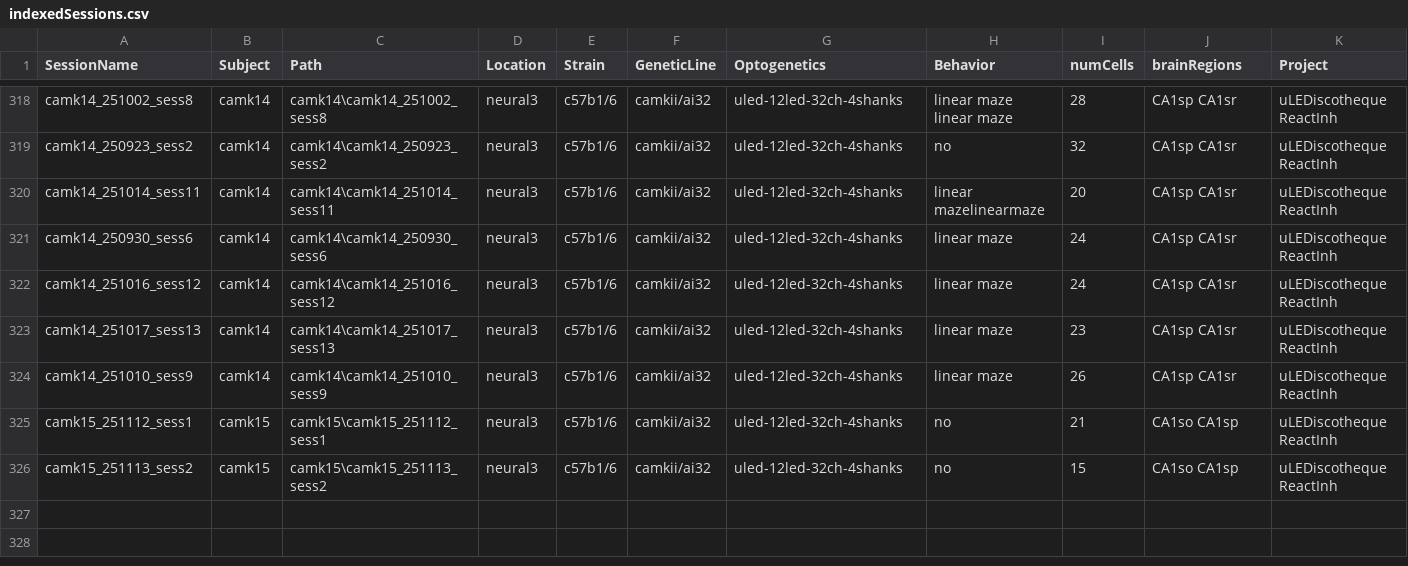
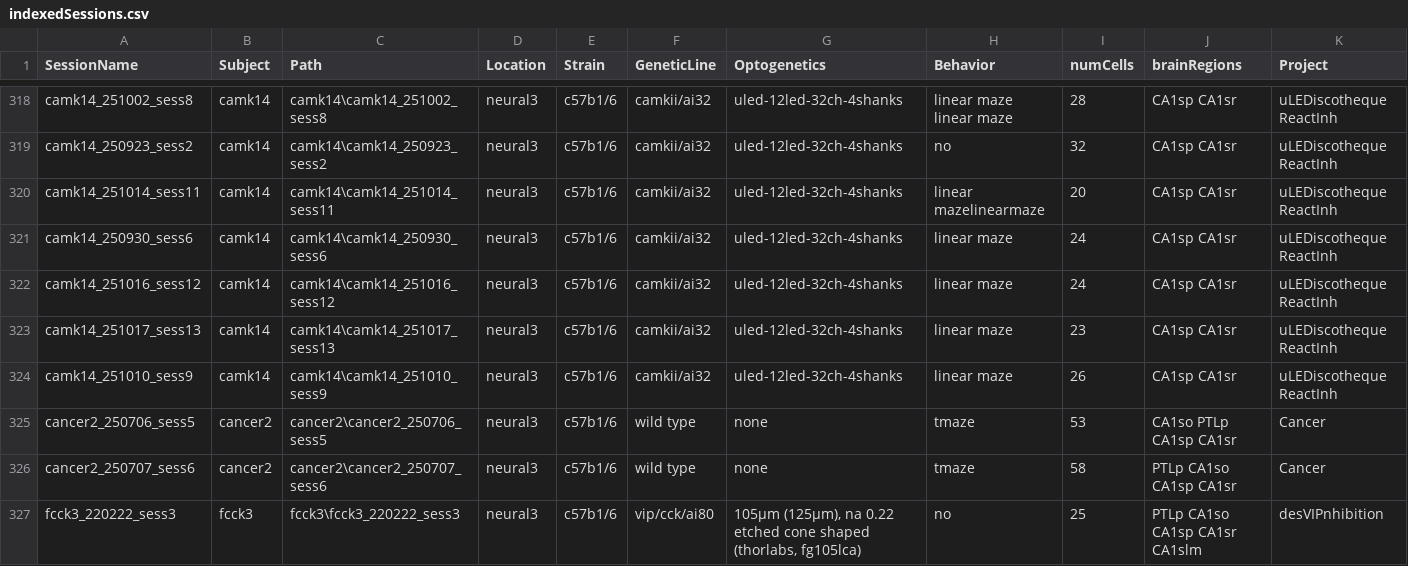
Before and after one commit to neucomplab/HippoCookBook, a CSV file: indexedSessions.csv, drawn as a sheet; only a part is shown, gaps mark what is left out.

Commit message:
Added Cck3_sess3

```diff
--- a/indexedSessions.csv
+++ b/indexedSessions.csv
@@ -324,3 +324,4 @@ camk14_251017_sess13,camk14,camk14\camk14_251017_sess13,neural3,c57b1/6,camkii/a
 camk14_251010_sess9,camk14,camk14\camk14_251010_sess9,neural3,c57b1/6,camkii/ai32,"uled-12led-32ch-4shanks",linear maze,26,CA1sp CA1sr,uLEDiscotheque ReactInh
-camk15_251112_sess1,camk15,camk15\camk15_251112_sess1,neural3,c57b1/6,camkii/ai32,"uled-12led-32ch-4shanks",no,21,CA1so CA1sp,uLEDiscotheque ReactInh
-camk15_251113_sess2,camk15,camk15\camk15_251113_sess2,neural3,c57b1/6,camkii/ai32,"uled-12led-32ch-4shanks",no,15,CA1so CA1sp,uLEDiscotheque ReactInh
+cancer2_250706_sess5,cancer2,cancer2\cancer2_250706_sess5,neural3,c57b1/6,wild type,"none",tmaze,53,CA1so PTLp CA1sp CA1sr,Cancer
+cancer2_250707_sess6,cancer2,cancer2\cancer2_250707_sess6,neural3,c57b1/6,wild type,"none",tmaze,58,PTLp CA1so CA1sp CA1sr,Cancer
+fcck3_220222_sess3,fcck3,fcck3\fcck3_220222_sess3,neural3,c57b1/6,vip/cck/ai80,"105µm (125µm), na 0.22 etched cone shaped (thorlabs, fg105lca)",no,25,PTLp CA1so CA1sp CA1sr CA1slm,desVIPnhibition
```
